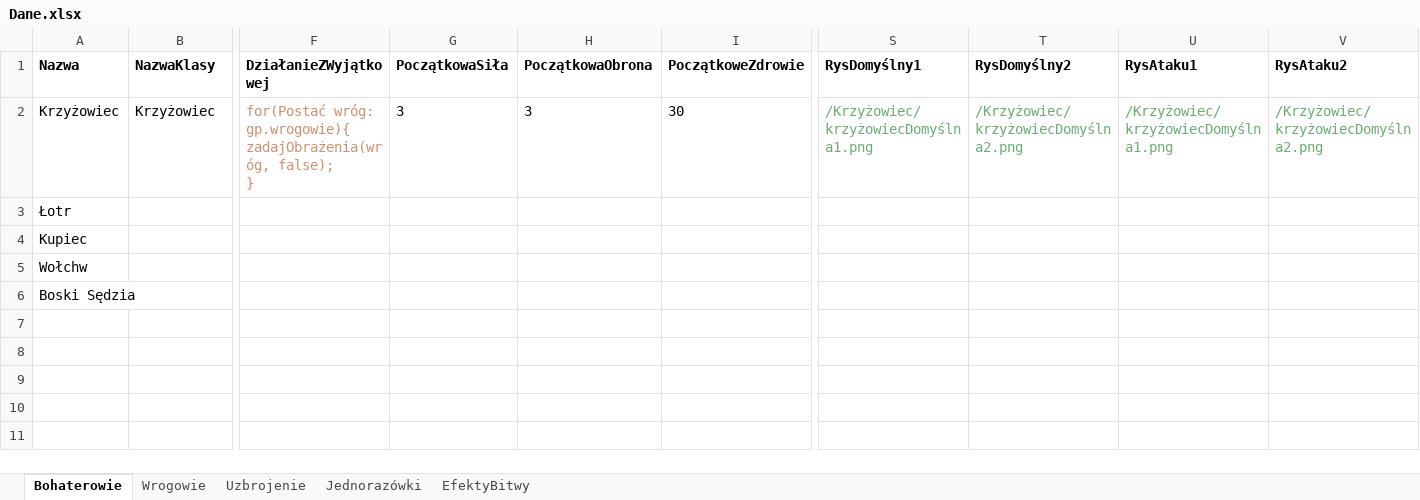
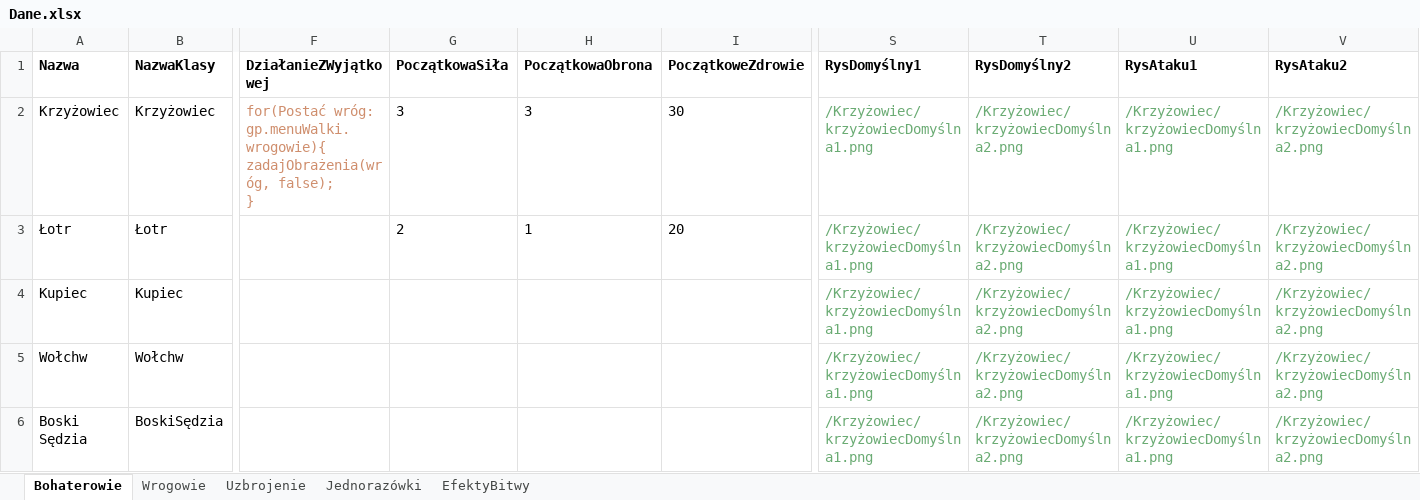
Before and after one commit to Symarfiusz-Renesans/Erpegkraj, an Excel workbook: zasoby/Dane/Dane.xlsx, sheet Bohaterowie, drawn as a sheet; only a part is shown, gaps mark what is left out; values as stored, in another font and other column widths than the file's, no borders; ↵ is a line break in a cell; the diff covers the shown part only; the diff names each change by its address in the sheet, - before the commit and + after, or states it on an @@ line.

Commit message:
stworzenie prostego przejścia z MenuGłówne do MenuWalki

```diff
--- a/zasoby/Dane/Dane.xlsx (sheet Bohaterowie)
+++ b/zasoby/Dane/Dane.xlsx (sheet Bohaterowie)
-F2 (DziałanieZWyjątkowej): for(Postać wróg: gp.wrogowie){ ↵ zadajObrażenia(wróg, false);…
+F2 (DziałanieZWyjątkowej): for(Postać wróg: gp.menuWalki.wrogowie){ ↵ zadajObrażenia(wróg, false);…
-B3 (NazwaKlasy): (empty)
+B3 (NazwaKlasy): Łotr
-G3 (PoczątkowaSiła): (empty)
+G3 (PoczątkowaSiła): 2
-H3 (PoczątkowaObrona): (empty)
+H3 (PoczątkowaObrona): 1
-I3 (PoczątkoweZdrowie): (empty)
+I3 (PoczątkoweZdrowie): 20
-S3:S6 (RysDomyślny1): (empty)
+S3:S6 (RysDomyślny1): /Krzyżowiec/krzyżowiecDomyślna1.png
-T3:T6 (RysDomyślny2): (empty)
+T3:T6 (RysDomyślny2): /Krzyżowiec/krzyżowiecDomyślna2.png
-U3:U6 (RysAtaku1): (empty)
+U3:U6 (RysAtaku1): /Krzyżowiec/krzyżowiecDomyślna1.png
-V3:V6 (RysAtaku2): (empty)
+V3:V6 (RysAtaku2): /Krzyżowiec/krzyżowiecDomyślna2.png
-B4 (NazwaKlasy): (empty)
+B4 (NazwaKlasy): Kupiec
-B5 (NazwaKlasy): (empty)
+B5 (NazwaKlasy): Wołchw
-B6 (NazwaKlasy): (empty)
+B6 (NazwaKlasy): BoskiSędzia
```
Also changed, not shown: 1 edited cell elsewhere in this sheet, 9 other files.
